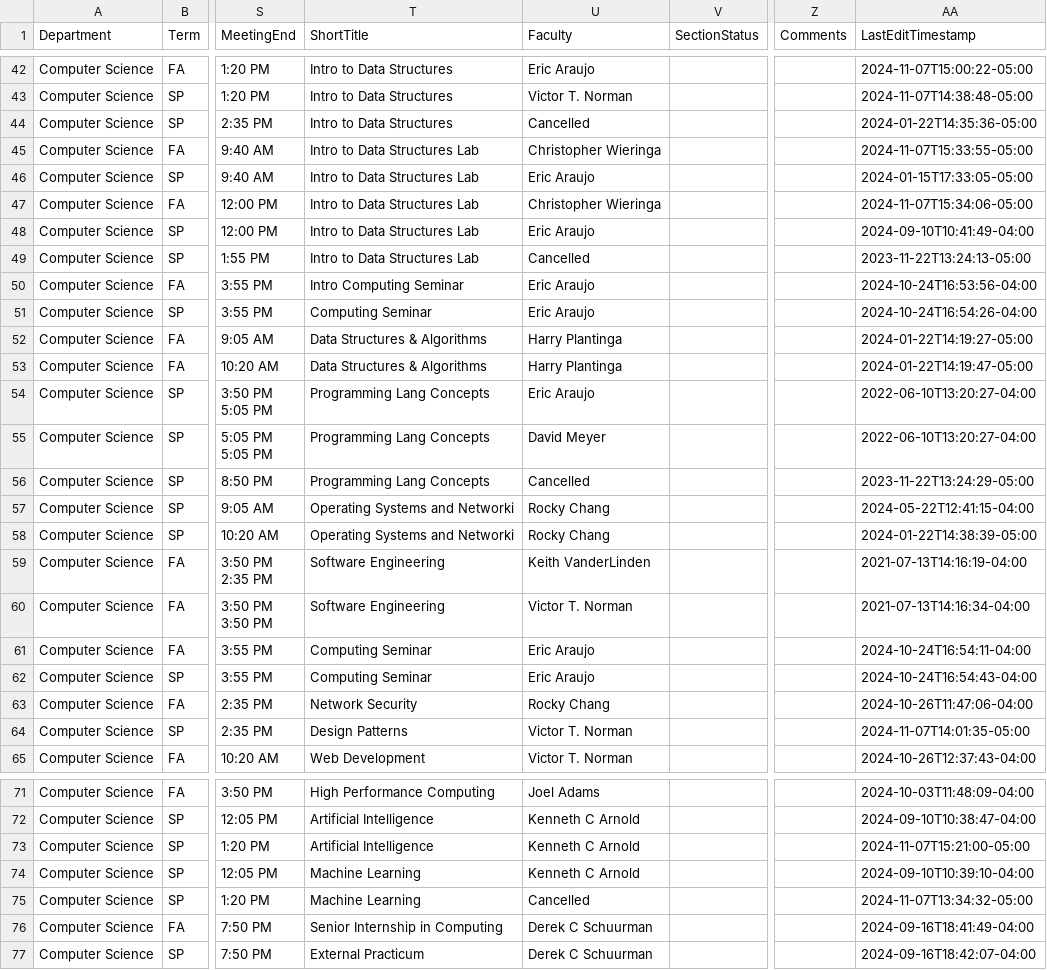
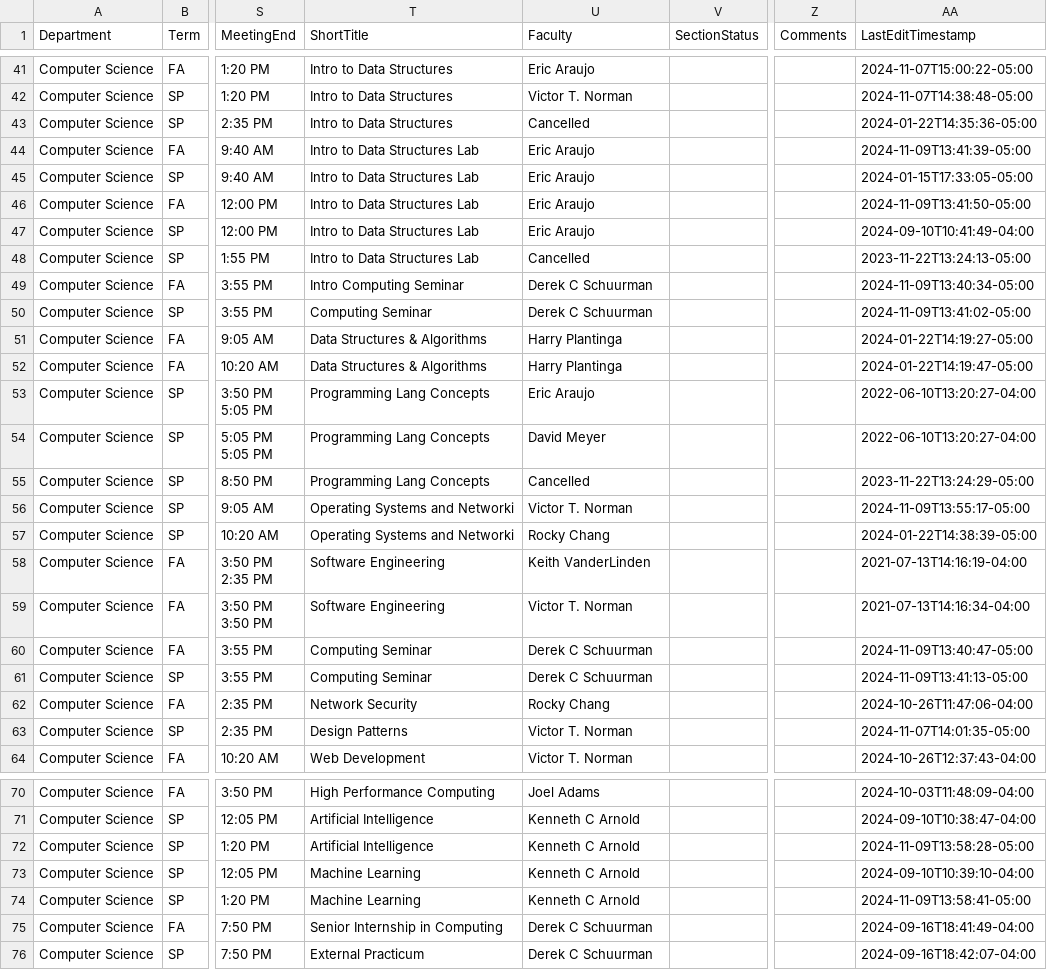
Before and after one commit to kvlinden/kvlinden.github.io, a CSV file: data/full_schedule_2025.csv, drawn as a sheet; only a part is shown, gaps mark what is left out; addresses are those after the commit; the diff covers the shown part only; the diff names each change by its address in the sheet, - before the commit and + after, or states it on an @@ line.

```diff
--- a/data/full_schedule_2025.csv
+++ b/data/full_schedule_2025.csv
-U44 (Faculty): Christopher Wieringa
+U44 (Faculty): Eric Araujo
-AA44 (LastEditTimestamp): 2024-11-07T15:33:55-05:00
+AA44 (LastEditTimestamp): 2024-11-09T13:41:39-05:00
-U46 (Faculty): Christopher Wieringa
+U46 (Faculty): Eric Araujo
-AA46 (LastEditTimestamp): 2024-11-07T15:34:06-05:00
+AA46 (LastEditTimestamp): 2024-11-09T13:41:50-05:00
-U49:U50 (Faculty): Eric Araujo
+U49:U50 (Faculty): Derek C Schuurman
-AA49 (LastEditTimestamp): 2024-10-24T16:53:56-04:00
+AA49 (LastEditTimestamp): 2024-11-09T13:40:34-05:00
-AA50 (LastEditTimestamp): 2024-10-24T16:54:26-04:00
+AA50 (LastEditTimestamp): 2024-11-09T13:41:02-05:00
-U56 (Faculty): Rocky Chang
+U56 (Faculty): Victor T. Norman
-AA56 (LastEditTimestamp): 2024-05-22T12:41:15-04:00
+AA56 (LastEditTimestamp): 2024-11-09T13:55:17-05:00
-U60:U61 (Faculty): Eric Araujo
+U60:U61 (Faculty): Derek C Schuurman
-AA60 (LastEditTimestamp): 2024-10-24T16:54:11-04:00
+AA60 (LastEditTimestamp): 2024-11-09T13:40:47-05:00
-AA61 (LastEditTimestamp): 2024-10-24T16:54:43-04:00
+AA61 (LastEditTimestamp): 2024-11-09T13:41:13-05:00
-AA72 (LastEditTimestamp): 2024-11-07T15:21:00-05:00
+AA72 (LastEditTimestamp): 2024-11-09T13:58:28-05:00
-U74 (Faculty): Cancelled
+U74 (Faculty): Kenneth C Arnold
-AA74 (LastEditTimestamp): 2024-11-07T13:34:32-05:00
+AA74 (LastEditTimestamp): 2024-11-09T13:58:41-05:00
```
Also changed, not shown: 4 added rows, 5 removed rows and 15 edited cells elsewhere in this file.
